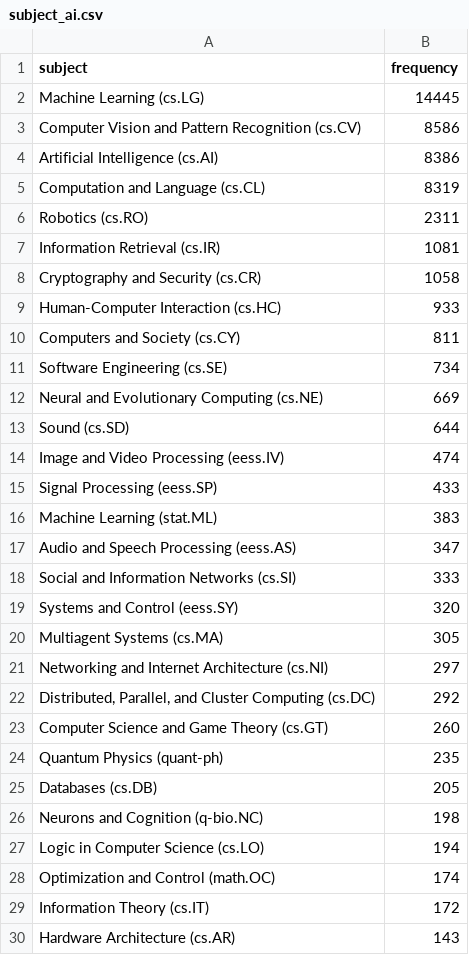
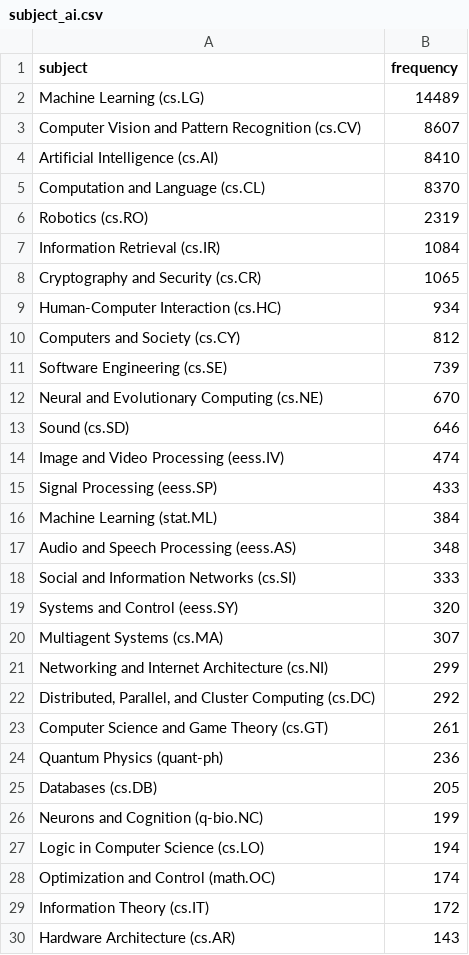
Before and after one commit to ThomasKranz/arxiv_ETL, a CSV file: data/subject_ai.csv, drawn as a sheet; only a part is shown; the diff covers the shown part only.

Commit message:
data updated

```diff
--- a/data/subject_ai.csv
+++ b/data/subject_ai.csv
@@ -1,27 +1,27 @@
 subject,frequency
-Machine Learning (cs.LG),14445
-Computer Vision and Pattern Recognition (cs.CV),8586
-Artificial Intelligence (cs.AI),8386
-Computation and Language (cs.CL),8319
-Robotics (cs.RO),2311
-Information Retrieval (cs.IR),1081
-Cryptography and Security (cs.CR),1058
-Human-Computer Interaction (cs.HC),933
-Computers and Society (cs.CY),811
-Software Engineering (cs.SE),734
-Neural and Evolutionary Computing (cs.NE),669
-Sound (cs.SD),644
+Machine Learning (cs.LG),14489
+Computer Vision and Pattern Recognition (cs.CV),8607
+Artificial Intelligence (cs.AI),8410
+Computation and Language (cs.CL),8370
+Robotics (cs.RO),2319
+Information Retrieval (cs.IR),1084
+Cryptography and Security (cs.CR),1065
+Human-Computer Interaction (cs.HC),934
+Computers and Society (cs.CY),812
+Software Engineering (cs.SE),739
+Neural and Evolutionary Computing (cs.NE),670
+Sound (cs.SD),646
 Image and Video Processing (eess.IV),474
 Signal Processing (eess.SP),433
-Machine Learning (stat.ML),383
-Audio and Speech Processing (eess.AS),347
+Machine Learning (stat.ML),384
+Audio and Speech Processing (eess.AS),348
 Social and Information Networks (cs.SI),333
 Systems and Control (eess.SY),320
-Multiagent Systems (cs.MA),305
-Networking and Internet Architecture (cs.NI),297
+Multiagent Systems (cs.MA),307
+Networking and Internet Architecture (cs.NI),299
 "Distributed, Parallel, and Cluster Computing (cs.DC)",292
-Computer Science and Game Theory (cs.GT),260
-Quantum Physics (quant-ph),235
+Computer Science and Game Theory (cs.GT),261
+Quantum Physics (quant-ph),236
 Databases (cs.DB),205
-Neurons and Cognition (q-bio.NC),198
+Neurons and Cognition (q-bio.NC),199
 Logic in Computer Science (cs.LO),194
```
Also changed, not shown: 1 added row, 1 removed row, 1 moved row and 1 edited cell elsewhere in this file, 2 other files.
